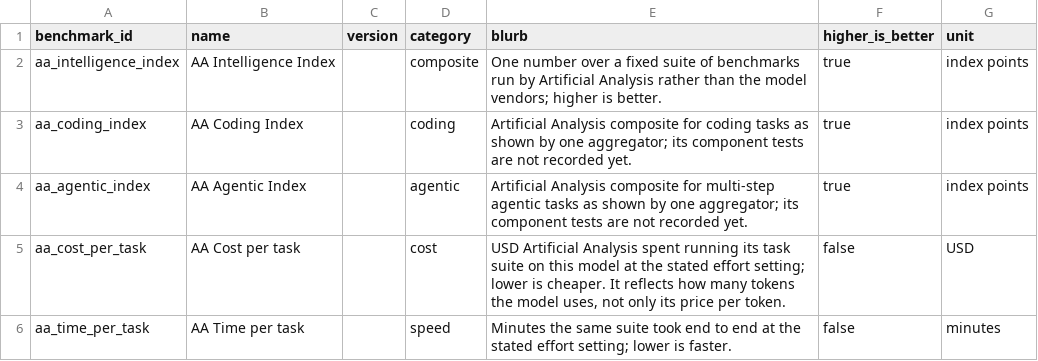
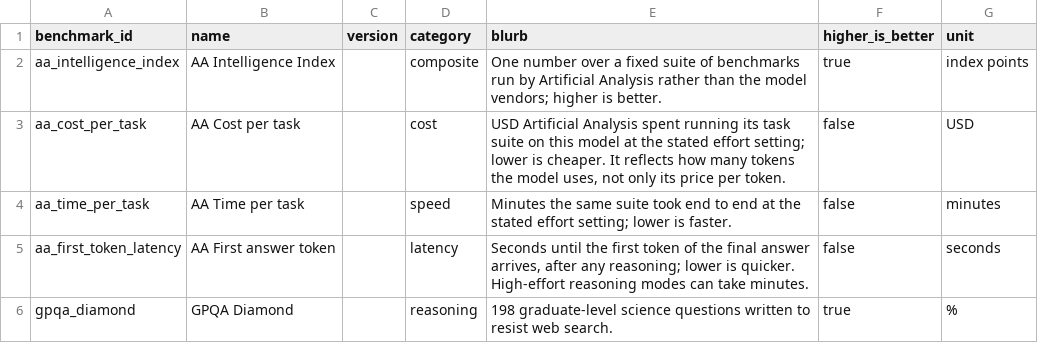
Before and after one commit to patelpb96/patelpb96.github.io, a CSV file: projects/model-tracker/seed/benchmarks.csv, drawn as a sheet; only a part is shown; the shorter side is filled out with more unchanged rows.

```diff
--- a/projects/model-tracker/seed/benchmarks.csv
+++ b/projects/model-tracker/seed/benchmarks.csv
@@ -2,4 +2,2 @@ benchmark_id,name,version,category,blurb,higher_is_better,unit
 aa_intelligence_index,AA Intelligence Index,,composite,One number over a fixed suite of benchmarks run by Artificial Analysis rather than the model vendors; higher is better.,true,index points
-aa_coding_index,AA Coding Index,,coding,Artificial Analysis composite for coding tasks as shown by one aggregator; its component tests are not recorded yet.,true,index points
-aa_agentic_index,AA Agentic Index,,agentic,Artificial Analysis composite for multi-step agentic tasks as shown by one aggregator; its component tests are not recorded yet.,true,index points
 aa_cost_per_task,AA Cost per task,,cost,"USD Artificial Analysis spent running its task suite on this model at the stated effort setting; lower is cheaper. It reflects how many tokens the model uses, not only its price per token.",false,USD
```
Also changed, not shown: projects/model-tracker/seed/score_obs.csv, 3 other files.
